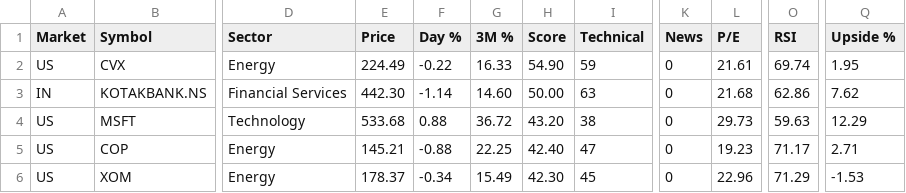
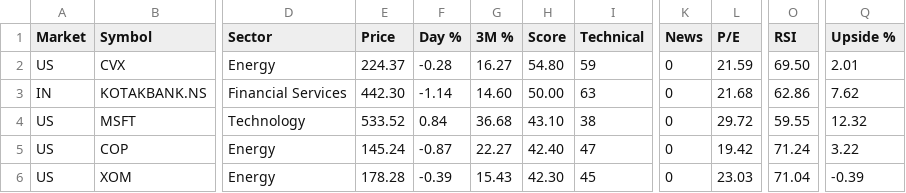
Before and after one commit to rathee0008/stock-agent, a CSV file: data/screener/latest/momentum_breakout.csv, drawn as a sheet; only a part is shown, gaps mark what is left out; the diff covers the shown part only; the diff names each change by its address in the sheet, - before the commit and + after, or states it on an @@ line.

```diff
--- a/data/screener/latest/momentum_breakout.csv
+++ b/data/screener/latest/momentum_breakout.csv
-E2 (Price): 224.49
+E2 (Price): 224.37
-F2 (Day %): -0.22
+F2 (Day %): -0.28
-G2 (3M %): 16.33
+G2 (3M %): 16.27
-H2 (Score): 54.90
+H2 (Score): 54.80
-L2 (P/E): 21.61
+L2 (P/E): 21.59
-O2 (RSI): 69.74
+O2 (RSI): 69.50
-Q2 (Upside %): 1.95
+Q2 (Upside %): 2.01
-E4 (Price): 533.68
+E4 (Price): 533.52
-F4 (Day %): 0.88
+F4 (Day %): 0.84
-G4 (3M %): 36.72
+G4 (3M %): 36.68
-H4 (Score): 43.20
+H4 (Score): 43.10
-L4 (P/E): 29.73
+L4 (P/E): 29.72
-O4 (RSI): 59.63
+O4 (RSI): 59.55
-Q4 (Upside %): 12.29
+Q4 (Upside %): 12.32
-E5 (Price): 145.21
+E5 (Price): 145.24
-F5 (Day %): -0.88
+F5 (Day %): -0.87
-G5 (3M %): 22.25
+G5 (3M %): 22.27
-L5 (P/E): 19.23
+L5 (P/E): 19.42
-O5 (RSI): 71.17
+O5 (RSI): 71.24
-Q5 (Upside %): 2.71
+Q5 (Upside %): 3.22
-E6 (Price): 178.37
+E6 (Price): 178.28
-F6 (Day %): -0.34
+F6 (Day %): -0.39
-G6 (3M %): 15.49
+G6 (3M %): 15.43
-L6 (P/E): 22.96
+L6 (P/E): 23.03
-O6 (RSI): 71.29
+O6 (RSI): 71.04
-Q6 (Upside %): -1.53
+Q6 (Upside %): -0.39
```
Also changed, not shown: 1 added row and 42 edited cells elsewhere in this file, data/screener/latest/strong_technicals.csv, data/screener/top20_history.csv, 9 other files.
